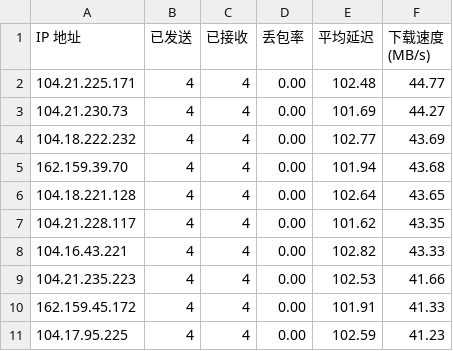
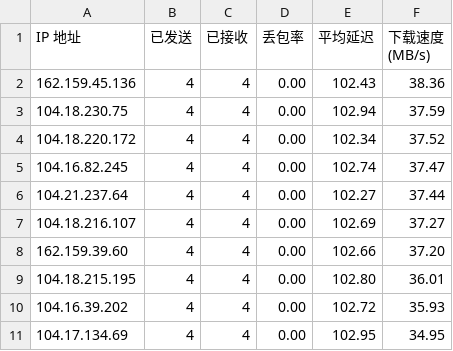
Before and after one commit to EdsonWong/my_cfip_vless, a CSV file: result.csv, drawn as a sheet.

```diff
--- a/result.csv
+++ b/result.csv
@@ -1,11 +1,11 @@
 IP 地址,已发送,已接收,丢包率,平均延迟,下载速度 (MB/s)
-104.21.225.171,4,4,0.00,102.48,44.77
-104.21.230.73,4,4,0.00,101.69,44.27
-104.18.222.232,4,4,0.00,102.77,43.69
-162.159.39.70,4,4,0.00,101.94,43.68
-104.18.221.128,4,4,0.00,102.64,43.65
-104.21.228.117,4,4,0.00,101.62,43.35
-104.16.43.221,4,4,0.00,102.82,43.33
-104.21.235.223,4,4,0.00,102.53,41.66
-162.159.45.172,4,4,0.00,101.91,41.33
-104.17.95.225,4,4,0.00,102.59,41.23
+162.159.45.136,4,4,0.00,102.43,38.36
+104.18.230.75,4,4,0.00,102.94,37.59
+104.18.220.172,4,4,0.00,102.34,37.52
+104.16.82.245,4,4,0.00,102.74,37.47
+104.21.237.64,4,4,0.00,102.27,37.44
+104.18.216.107,4,4,0.00,102.69,37.27
+162.159.39.60,4,4,0.00,102.66,37.20
+104.18.215.195,4,4,0.00,102.80,36.01
+104.16.39.202,4,4,0.00,102.72,35.93
+104.17.134.69,4,4,0.00,102.95,34.95
```
Also changed, not shown: 2 other files.
